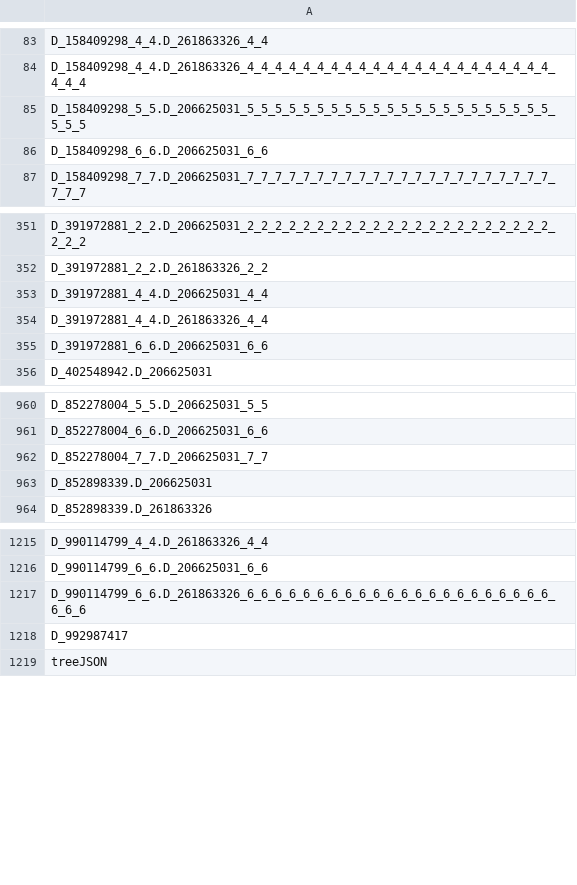
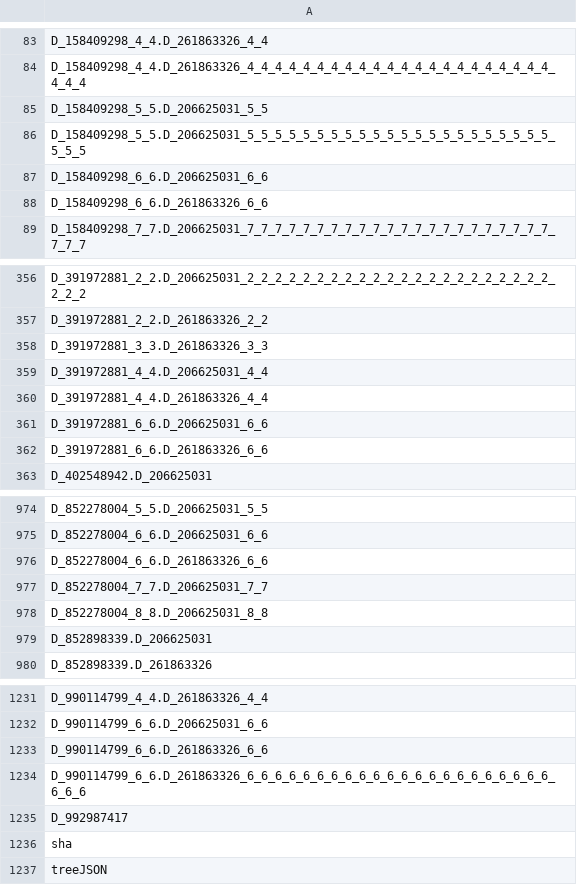
Before and after one commit to Analyticsphere/flatteningRequests, a CSV file: queryGenerators/FlatConnect_queries/module1_v2/module1_v2-variables.csv, drawn as a sheet; only a part is shown, gaps mark what is left out; the diff covers the shown part only.

Commit message:
Issue #30: Incorrect manual entries removed from *lists.json

```diff
--- a/queryGenerators/FlatConnect_queries/module1_v2/module1_v2-variables.csv
+++ b/queryGenerators/FlatConnect_queries/module1_v2/module1_v2-variables.csv
@@ -84,4 +84,6 @@ D_158409298_4_4.D_261863326_4_4
 D_158409298_4_4.D_261863326_4_4_4_4_4_4_4_4_4_4_4_4_4_4_4_4_4_4_4_4_4_4_4_4_4
+D_158409298_5_5.D_206625031_5_5
 D_158409298_5_5.D_206625031_5_5_5_5_5_5_5_5_5_5_5_5_5_5_5_5_5_5_5_5_5_5_5_5_5
 D_158409298_6_6.D_206625031_6_6
+D_158409298_6_6.D_261863326_6_6
 D_158409298_7_7.D_206625031_7_7_7_7_7_7_7_7_7_7_7_7_7_7_7_7_7_7_7_7_7_7_7_7_7
@@ -352,2 +357,3 @@ D_391972881_2_2.D_206625031_2_2_2_2_2_2_2_2_2_2_2_2_2_2_2_2_2_2_2_2_2_2_2_2_2
 D_391972881_2_2.D_261863326_2_2
+D_391972881_3_3.D_261863326_3_3
 D_391972881_4_4.D_206625031_4_4
@@ -355,2 +361,3 @@ D_391972881_4_4.D_261863326_4_4
 D_391972881_6_6.D_206625031_6_6
+D_391972881_6_6.D_261863326_6_6
 D_402548942.D_206625031
@@ -961,3 +975,5 @@ D_852278004_5_5.D_206625031_5_5
 D_852278004_6_6.D_206625031_6_6
+D_852278004_6_6.D_261863326_6_6
 D_852278004_7_7.D_206625031_7_7
+D_852278004_8_8.D_206625031_8_8
 D_852898339.D_206625031
@@ -1216,4 +1232,6 @@ D_990114799_4_4.D_261863326_4_4
 D_990114799_6_6.D_206625031_6_6
+D_990114799_6_6.D_261863326_6_6
 D_990114799_6_6.D_261863326_6_6_6_6_6_6_6_6_6_6_6_6_6_6_6_6_6_6_6_6_6_6_6_6_6
 D_992987417
+sha
 treeJSON
```
Also changed, not shown: 10 added rows elsewhere in this file, queryGenerators/FlatConnect_queries/module1_v1/module1_v1-variables.csv, 8 other files.
